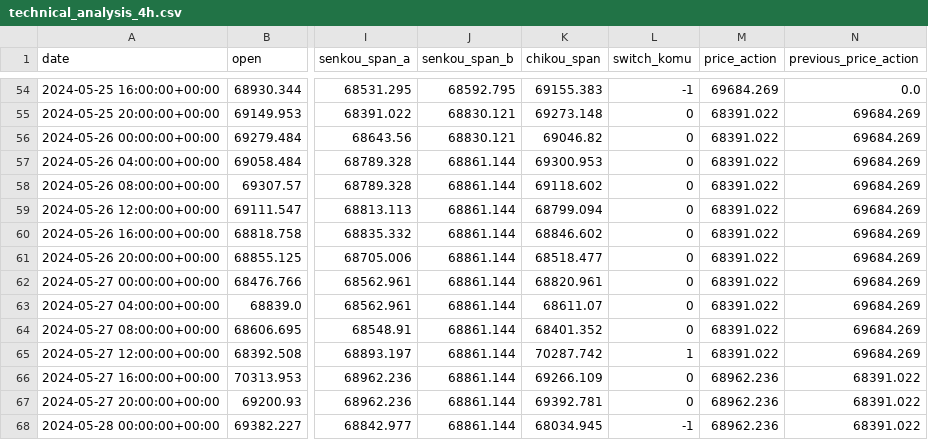
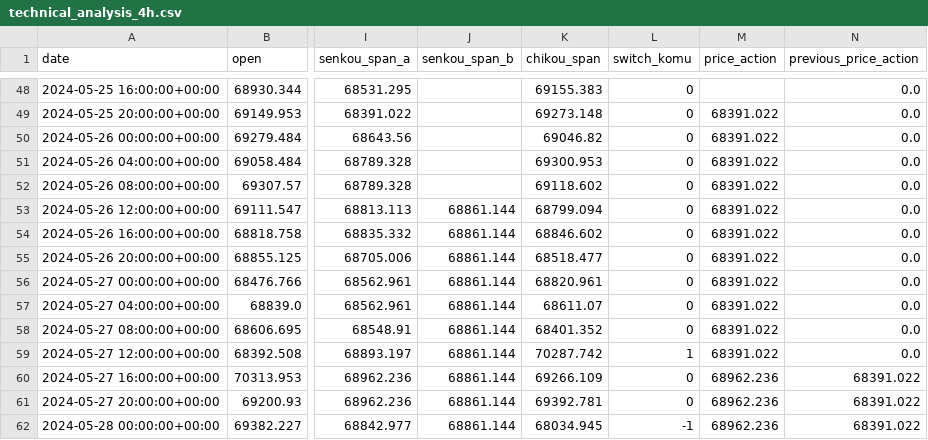
Before and after one commit to 9DSH/ComboOptions, a CSV file: technical_analysis_4h.csv, drawn as a sheet; only a part is shown, gaps mark what is left out; addresses are those after the commit; the diff covers the shown part only; the diff names each change by its address in the sheet, - before the commit and + after, or states it on an @@ line.

```diff
--- a/technical_analysis_4h.csv
+++ b/technical_analysis_4h.csv
-J48 (senkou_span_b): 68592.795
+J48 (senkou_span_b): (empty)
-L48 (switch_komu): -1
+L48 (switch_komu): 0
-M48 (price_action): 69684.269
+M48 (price_action): (empty)
-J49:J50 (senkou_span_b): 68830.121
+J49:J50 (senkou_span_b): (empty)
-N49:N59 (previous_price_action): 69684.269
+N49:N59 (previous_price_action): 0.0
-J51:J52 (senkou_span_b): 68861.144
+J51:J52 (senkou_span_b): (empty)
```
Also changed, not shown: 4 added rows, 6 removed rows and 46 edited cells elsewhere in this file, technical_analysis_daily.csv, 3 other files.
